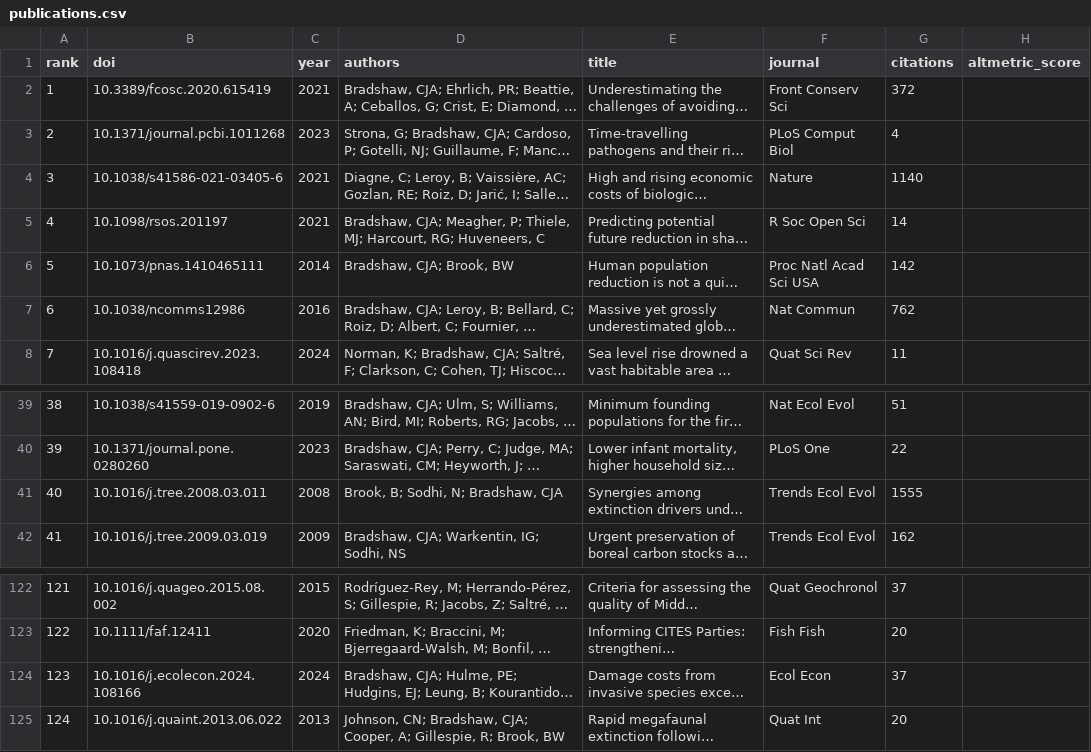
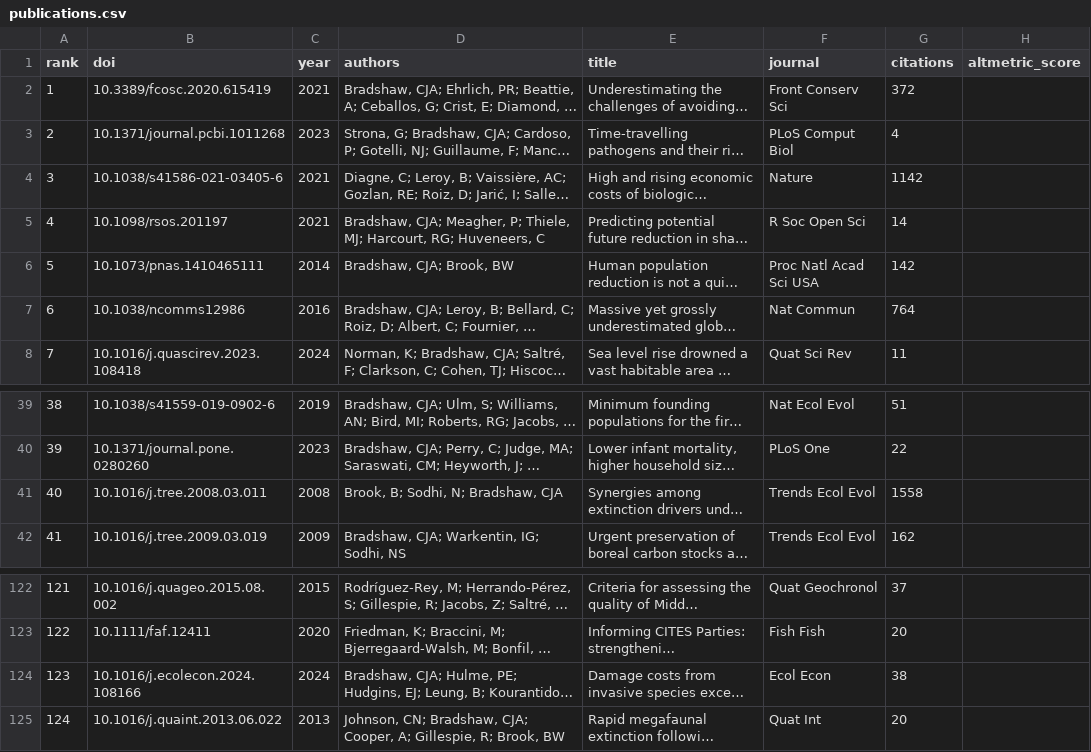
Before and after one commit to cjabradshaw/AltmetricBradshaw, a CSV file: publications.csv, drawn as a sheet; only a part is shown, gaps mark what is left out; long unchanged cells end in …; the diff names each change by its address in the sheet, - before the commit and + after, or states it on an @@ line.

```diff
--- a/publications.csv
+++ b/publications.csv
-G4 (citations): 1140
+G4 (citations): 1142
-G7 (citations): 762
+G7 (citations): 764
-G41 (citations): 1555
+G41 (citations): 1558
-G124 (citations): 37
+G124 (citations): 38
```
Also changed, not shown: 3 other files.
